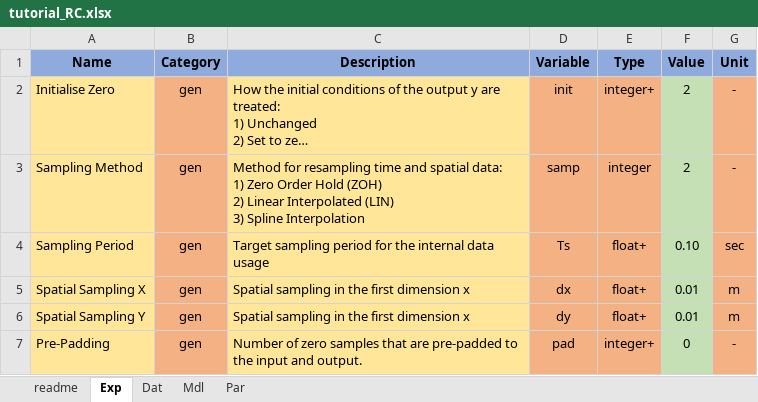
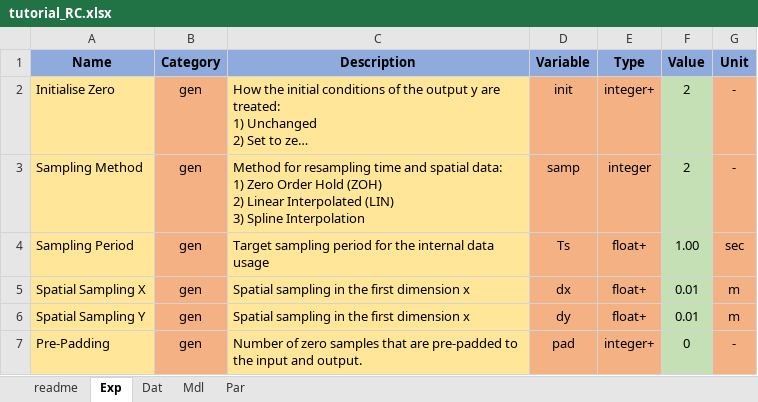
Before and after one commit to pascme05/TherMOS, an Excel workbook: config/tutorial_RC.xlsx, sheet Exp, drawn as a sheet; long unchanged cells end in …; values as stored, in another font and other column widths than the file's, no borders; the diff names each change by its address in the sheet, - before the commit and + after, or states it on an @@ line.

```diff
--- a/config/tutorial_RC.xlsx (sheet Exp)
+++ b/config/tutorial_RC.xlsx (sheet Exp)
-F4 (Value): 0.10
+F4 (Value): 1.00
```
Also changed, not shown: config/journal3.xlsx, config/tutorial_DL.xlsx, 23 other files.
